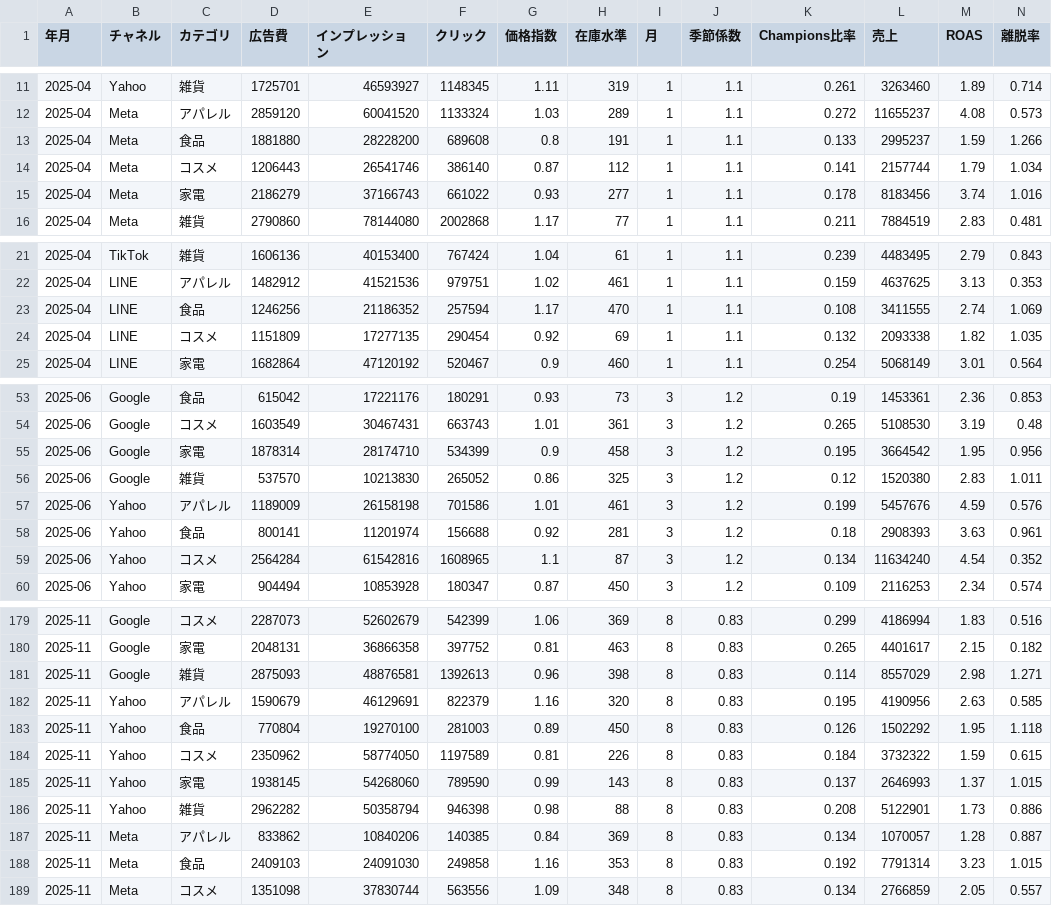
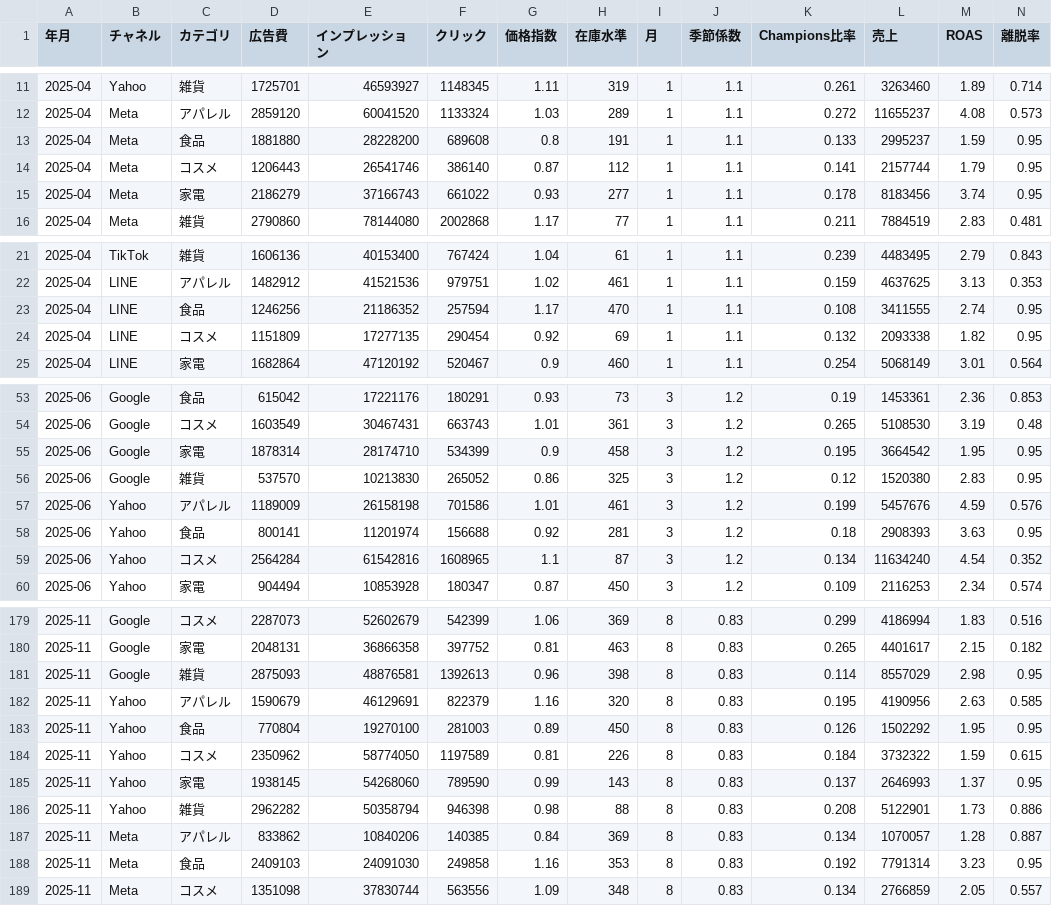
Before and after one commit to KazuyaMurayama/MachineLearning_App, a CSV file: apps/ec-what-if/sample_data/training_data.csv, drawn as a sheet; only a part is shown, gaps mark what is left out; the diff covers the shown part only.

```diff
--- a/apps/ec-what-if/sample_data/training_data.csv
+++ b/apps/ec-what-if/sample_data/training_data.csv
@@ -12,5 +12,5 @@
 2025-04,Meta,アパレル,2859120,60041520,1133324,1.03,289,1,1.1,0.272,11655237,4.08,0.573
-2025-04,Meta,食品,1881880,28228200,689608,0.8,191,1,1.1,0.133,2995237,1.59,1.266
-2025-04,Meta,コスメ,1206443,26541746,386140,0.87,112,1,1.1,0.141,2157744,1.79,1.034
-2025-04,Meta,家電,2186279,37166743,661022,0.93,277,1,1.1,0.178,8183456,3.74,1.016
+2025-04,Meta,食品,1881880,28228200,689608,0.8,191,1,1.1,0.133,2995237,1.59,0.95
+2025-04,Meta,コスメ,1206443,26541746,386140,0.87,112,1,1.1,0.141,2157744,1.79,0.95
+2025-04,Meta,家電,2186279,37166743,661022,0.93,277,1,1.1,0.178,8183456,3.74,0.95
 2025-04,Meta,雑貨,2790860,78144080,2002868,1.17,77,1,1.1,0.211,7884519,2.83,0.481
@@ -22,4 +22,4 @@
 2025-04,LINE,アパレル,1482912,41521536,979751,1.02,461,1,1.1,0.159,4637625,3.13,0.353
-2025-04,LINE,食品,1246256,21186352,257594,1.17,470,1,1.1,0.108,3411555,2.74,1.069
-2025-04,LINE,コスメ,1151809,17277135,290454,0.92,69,1,1.1,0.132,2093338,1.82,1.035
+2025-04,LINE,食品,1246256,21186352,257594,1.17,470,1,1.1,0.108,3411555,2.74,0.95
+2025-04,LINE,コスメ,1151809,17277135,290454,0.92,69,1,1.1,0.132,2093338,1.82,0.95
 2025-04,LINE,家電,1682864,47120192,520467,0.9,460,1,1.1,0.254,5068149,3.01,0.564
@@ -54,6 +54,6 @@
 2025-06,Google,コスメ,1603549,30467431,663743,1.01,361,3,1.2,0.265,5108530,3.19,0.48
-2025-06,Google,家電,1878314,28174710,534399,0.9,458,3,1.2,0.195,3664542,1.95,0.956
-2025-06,Google,雑貨,537570,10213830,265052,0.86,325,3,1.2,0.12,1520380,2.83,1.011
+2025-06,Google,家電,1878314,28174710,534399,0.9,458,3,1.2,0.195,3664542,1.95,0.95
+2025-06,Google,雑貨,537570,10213830,265052,0.86,325,3,1.2,0.12,1520380,2.83,0.95
 2025-06,Yahoo,アパレル,1189009,26158198,701586,1.01,461,3,1.2,0.199,5457676,4.59,0.576
-2025-06,Yahoo,食品,800141,11201974,156688,0.92,281,3,1.2,0.18,2908393,3.63,0.961
+2025-06,Yahoo,食品,800141,11201974,156688,0.92,281,3,1.2,0.18,2908393,3.63,0.95
 2025-06,Yahoo,コスメ,2564284,61542816,1608965,1.1,87,3,1.2,0.134,11634240,4.54,0.352
@@ -180,10 +180,10 @@
 2025-11,Google,家電,2048131,36866358,397752,0.81,463,8,0.83,0.265,4401617,2.15,0.182
-2025-11,Google,雑貨,2875093,48876581,1392613,0.96,398,8,0.83,0.114,8557029,2.98,1.271
+2025-11,Google,雑貨,2875093,48876581,1392613,0.96,398,8,0.83,0.114,8557029,2.98,0.95
 2025-11,Yahoo,アパレル,1590679,46129691,822379,1.16,320,8,0.83,0.195,4190956,2.63,0.585
-2025-11,Yahoo,食品,770804,19270100,281003,0.89,450,8,0.83,0.126,1502292,1.95,1.118
+2025-11,Yahoo,食品,770804,19270100,281003,0.89,450,8,0.83,0.126,1502292,1.95,0.95
 2025-11,Yahoo,コスメ,2350962,58774050,1197589,0.81,226,8,0.83,0.184,3732322,1.59,0.615
-2025-11,Yahoo,家電,1938145,54268060,789590,0.99,143,8,0.83,0.137,2646993,1.37,1.015
+2025-11,Yahoo,家電,1938145,54268060,789590,0.99,143,8,0.83,0.137,2646993,1.37,0.95
 2025-11,Yahoo,雑貨,2962282,50358794,946398,0.98,88,8,0.83,0.208,5122901,1.73,0.886
 2025-11,Meta,アパレル,833862,10840206,140385,0.84,369,8,0.83,0.134,1070057,1.28,0.887
-2025-11,Meta,食品,2409103,24091030,249858,1.16,353,8,0.83,0.192,7791314,3.23,1.015
+2025-11,Meta,食品,2409103,24091030,249858,1.16,353,8,0.83,0.192,7791314,3.23,0.95
 2025-11,Meta,コスメ,1351098,37830744,563556,1.09,348,8,0.83,0.134,2766859,2.05,0.557
```
Also changed, not shown: 22 edited cells elsewhere in this file, 5 other files.
